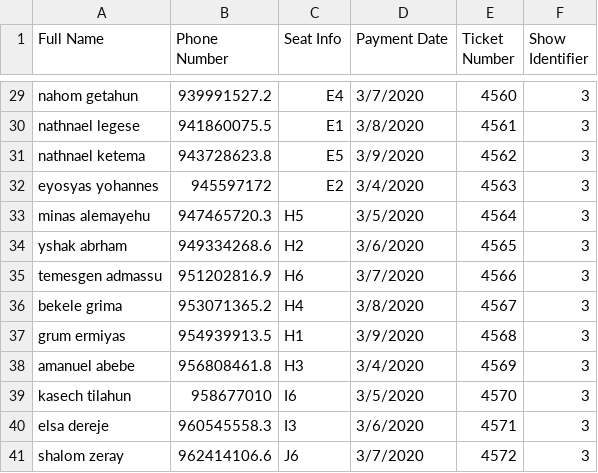
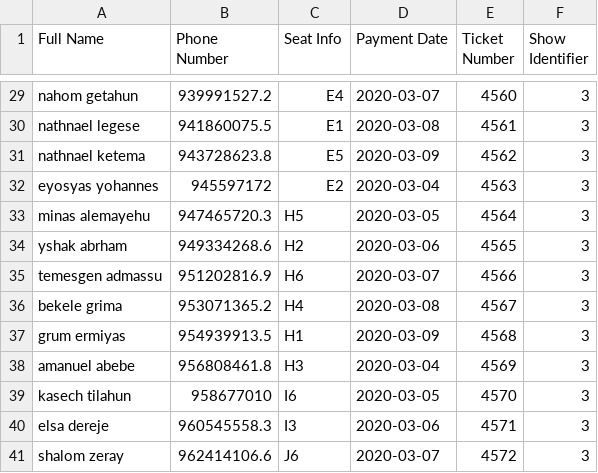
Before and after one commit to coofrozen/cinemaHall, a CSV file: upload/excel_bulk/sample/reservation_sample.csv, drawn as a sheet; only a part is shown, gaps mark what is left out; the diff covers the shown part only; the diff names each change by its address in the sheet, - before the commit and + after, or states it on an @@ line.

```diff
--- a/upload/excel_bulk/sample/reservation_sample.csv
+++ b/upload/excel_bulk/sample/reservation_sample.csv
-D29 (Payment Date): 3/7/2020
+D29 (Payment Date): 2020-03-07
-D30 (Payment Date): 3/8/2020
+D30 (Payment Date): 2020-03-08
-D31 (Payment Date): 3/9/2020
+D31 (Payment Date): 2020-03-09
-D32 (Payment Date): 3/4/2020
+D32 (Payment Date): 2020-03-04
-D33 (Payment Date): 3/5/2020
+D33 (Payment Date): 2020-03-05
-D34 (Payment Date): 3/6/2020
+D34 (Payment Date): 2020-03-06
-D35 (Payment Date): 3/7/2020
+D35 (Payment Date): 2020-03-07
-D36 (Payment Date): 3/8/2020
+D36 (Payment Date): 2020-03-08
-D37 (Payment Date): 3/9/2020
+D37 (Payment Date): 2020-03-09
-D38 (Payment Date): 3/4/2020
+D38 (Payment Date): 2020-03-04
-D39 (Payment Date): 3/5/2020
+D39 (Payment Date): 2020-03-05
-D40 (Payment Date): 3/6/2020
+D40 (Payment Date): 2020-03-06
-D41 (Payment Date): 3/7/2020
+D41 (Payment Date): 2020-03-07
```
Also changed, not shown: 27 edited cells elsewhere in this file, 23 other files.
